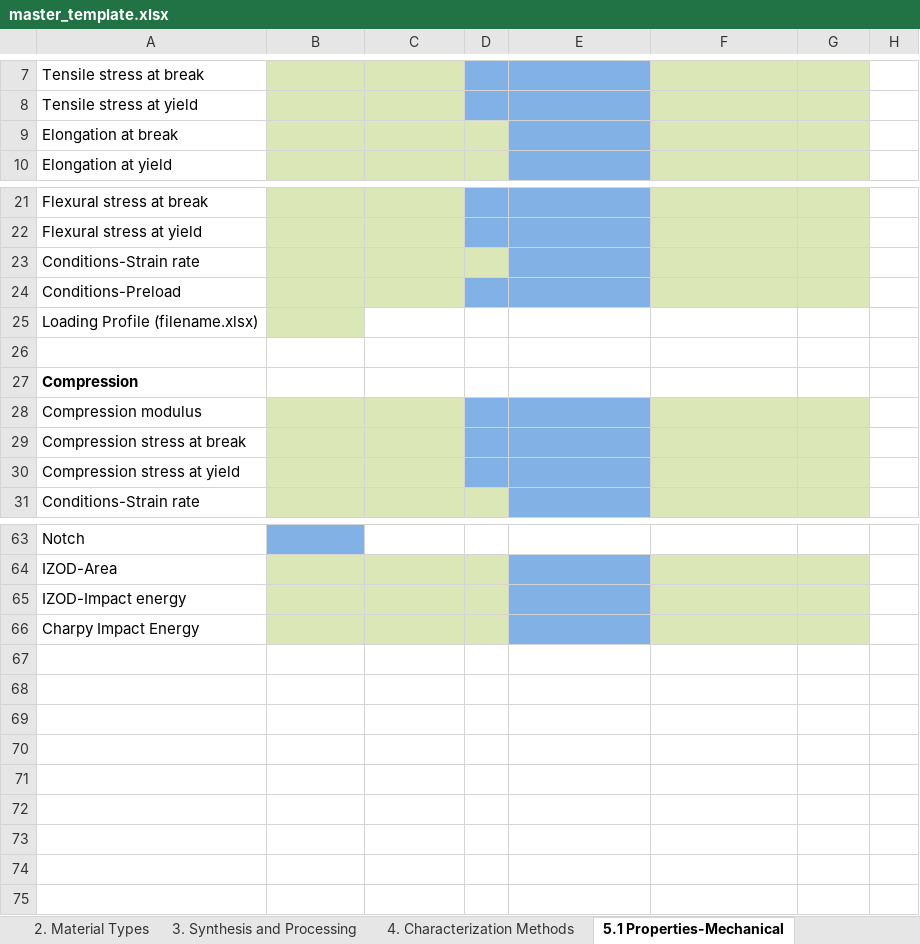
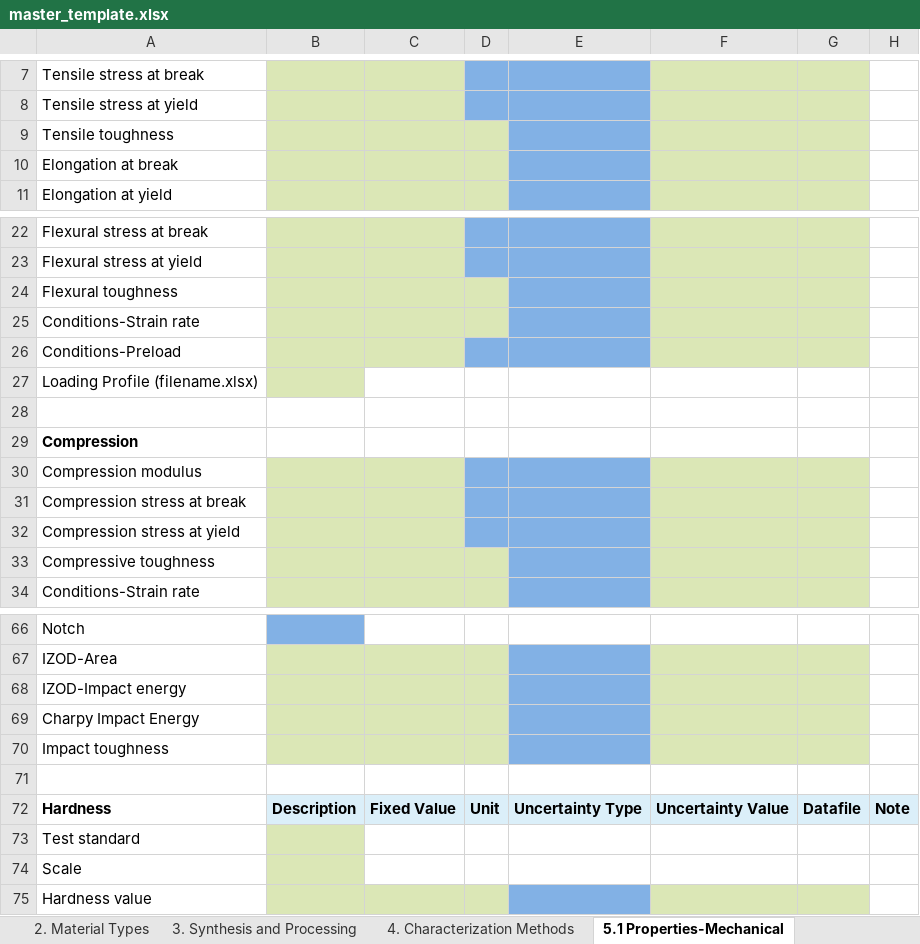
Before and after one commit to Duke-MatSci/nanomine-schema, an Excel workbook: xls-input-forms/master_template.xlsx, sheet 5.1 Properties-Mechanical, drawn as a sheet; only a part is shown, gaps mark what is left out; values as stored, in another font and other column widths than the file's, no borders; the diff names each change by its address in the sheet, - before the commit and + after, or states it on an @@ line.

```diff
--- a/xls-input-forms/master_template.xlsx (sheet 5.1 Properties-Mechanical)
+++ b/xls-input-forms/master_template.xlsx (sheet 5.1 Properties-Mechanical)
+row 9: Tensile toughness
+row 24: Flexural toughness
+row 33: Compressive toughness
+row 70: Impact toughness
+row 71: (empty)
+row 72: Hardness | Description | Fixed Value | Unit | Uncertainty Type | Uncertainty Value | Datafile | Note
+row 73: Test standard
+row 74: Scale
+row 75: Hardness value
```
Also changed, not shown: sheet 5.6 Properties-Rheological, sheet 2. Material Types, sheet 5.4 Properties-Thermal, sheet 1. Data Origin, sheet 5.2 Properties-Viscoelastic, 1 other file.
